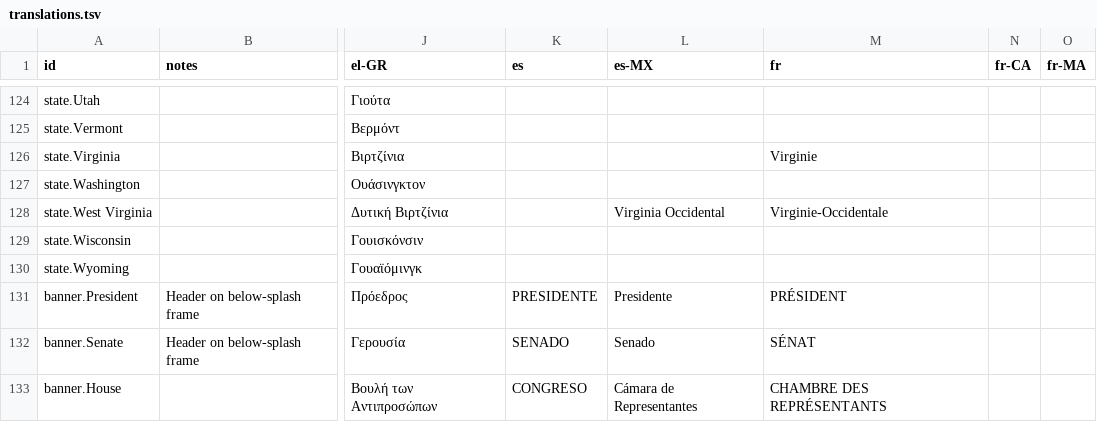
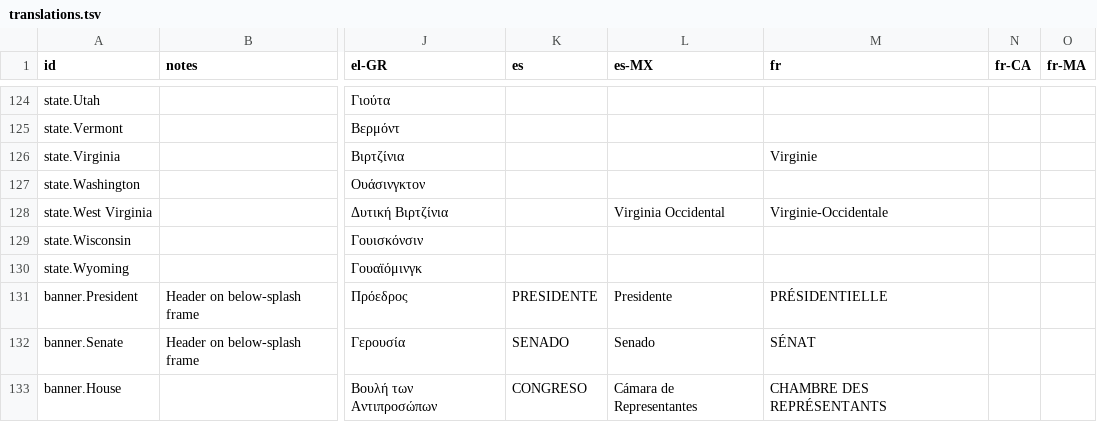
Before and after one commit to huffpostdata/decision-2016, a TSV file: app/google-sheets/translations.tsv, drawn as a sheet; only a part is shown, gaps mark what is left out; the diff covers the shown part only; the diff names each change by its address in the sheet, - before the commit and + after, or states it on an @@ line.

Commit message:
Update i18n

```diff
--- a/app/google-sheets/translations.tsv
+++ b/app/google-sheets/translations.tsv
-M131 (fr): PRÉSIDENT
+M131 (fr): PRÉSIDENTIELLE
```
Also changed, not shown: 9 edited cells elsewhere in this file.
